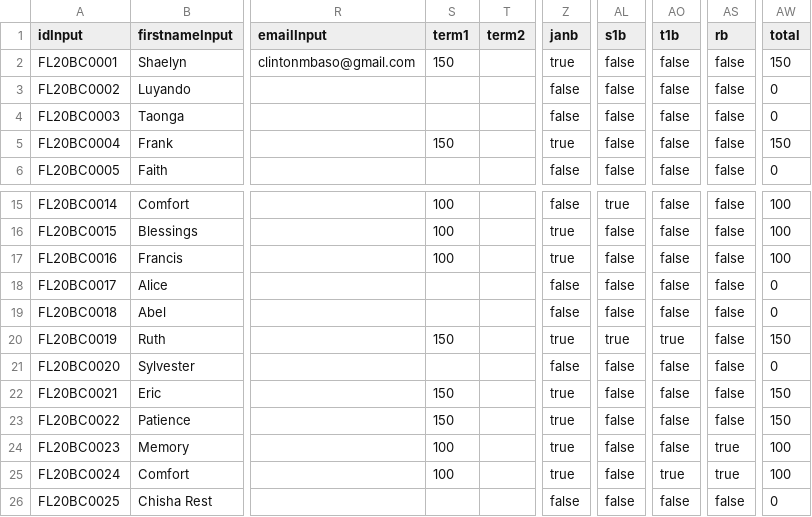
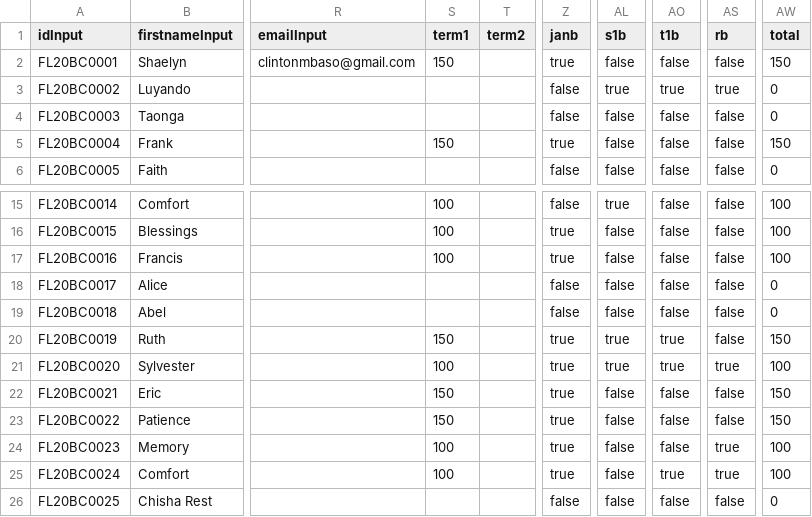
Before and after one commit to clintonmbaso/flyacade, a CSV file: flyacade.csv, drawn as a sheet; only a part is shown, gaps mark what is left out; the diff names each change by its address in the sheet, - before the commit and + after, or states it on an @@ line.

Commit message:
Update flyacade.csv

```diff
--- a/flyacade.csv
+++ b/flyacade.csv
-AL3 (s1b): false
+AL3 (s1b): true
-AO3 (t1b): false
+AO3 (t1b): true
-AS3 (rb): false
+AS3 (rb): true
-S21 (term1): (empty)
+S21 (term1): 100
-Z21 (janb): false
+Z21 (janb): true
-AL21 (s1b): false
+AL21 (s1b): true
-AO21 (t1b): false
+AO21 (t1b): true
-AS21 (rb): false
+AS21 (rb): true
-AW21 (total): 0
+AW21 (total): 100
```
